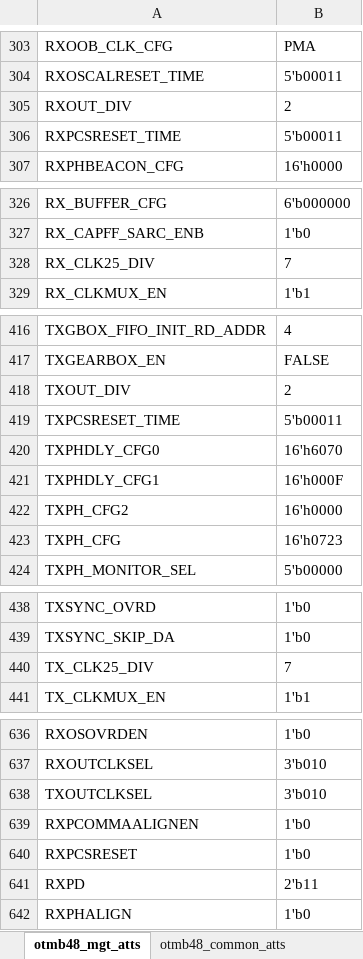
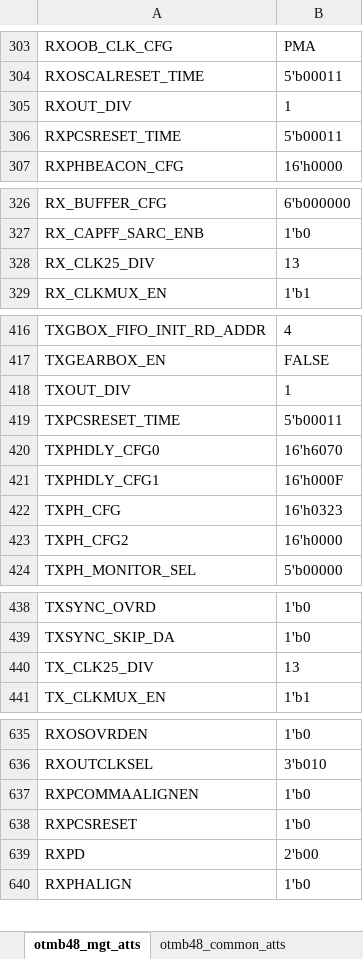
Before and after one commit to madorskya/mgt_builder, an Excel workbook: examples/EMTF_vu13p_r1/src/protocol_OTMB48.xlsx, sheet otmb48_mgt_atts, drawn as a sheet; only a part is shown, gaps mark what is left out; values as stored, in another font and other column widths than the file's, no borders; removed rows and columns are numbered as before the commit, all else as after; the diff covers the shown part only; the diff names each change by its address in the sheet, - before the commit and + after, or states it on an @@ line.

Commit message:
fixed otmb48 settings

```diff
--- a/examples/EMTF_vu13p_r1/src/protocol_OTMB48.xlsx (sheet otmb48_mgt_atts)
+++ b/examples/EMTF_vu13p_r1/src/protocol_OTMB48.xlsx (sheet otmb48_mgt_atts)
-B305: 2
+B305: 1
-B328: 7
+B328: 13
-B418: 2
+B418: 1
+row 422: TXPH_CFG | 16'h0323
-row 423: TXPH_CFG | 16'h0723
-B440: 7
+B440: 13
-row 638: TXOUTCLKSEL | 3'b010
-B639: 2'b11
+B639: 2'b00
```
Also changed, not shown: 1 added row, 2 removed rows, 3 moved rows and 9 edited cells elsewhere in this sheet, 1 other file.
